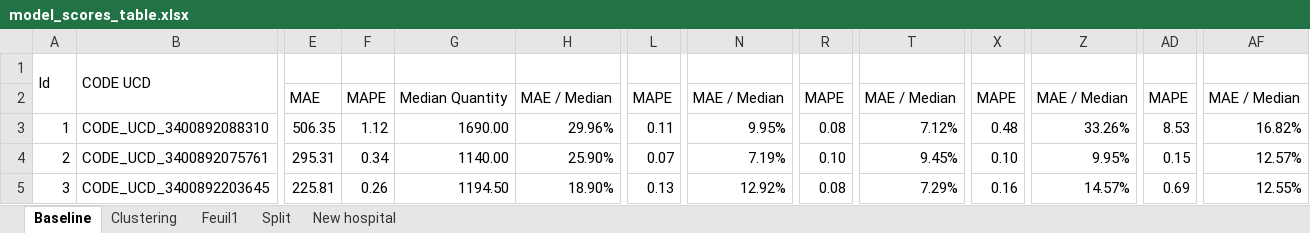
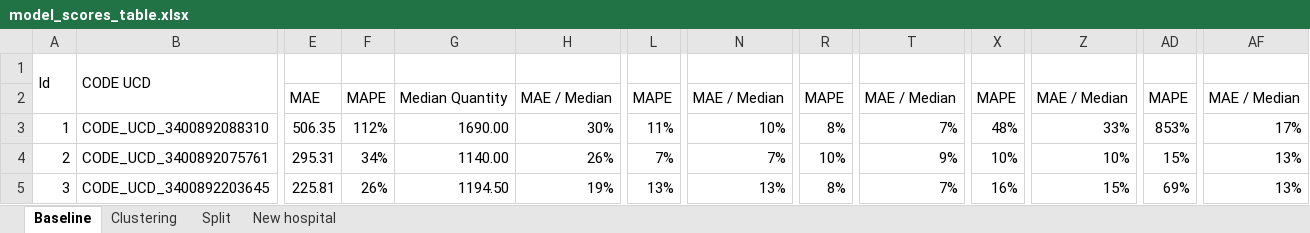
Before and after one commit to douglasmmachado/MedicineConsumption, an Excel workbook: model_scores_table.xlsx, sheet Baseline, drawn as a sheet; only a part is shown, gaps mark what is left out; values as stored, in another font and other column widths than the file's, no cell formats; conditional formats not drawn; the diff covers the shown part only; the diff names each change by its address in the sheet, - before the commit and + after, or states it on an @@ line.

```diff
--- a/model_scores_table.xlsx (sheet Baseline)
+++ b/model_scores_table.xlsx (sheet Baseline)
-sheet tab: Feuil1
-F3: 1.12
+F3: 112%
-H3: 29.96%
+H3: 30%
-L3: 0.11
+L3: 11%
-N3: 9.95%
+N3: 10%
-R3: 0.08
+R3: 8%
-T3: 7.12%
+T3: 7%
-X3: 0.48
+X3: 48%
-Z3: 33.26%
+Z3: 33%
-AD3: 8.53
+AD3: 853%
-AF3: 16.82%
+AF3: 17%
-F4: 0.34
+F4: 34%
-H4: 25.90%
+H4: 26%
-L4: 0.07
+L4: 7%
-N4: 7.19%
+N4: 7%
-R4: 0.10
+R4: 10%
-T4: 9.45%
+T4: 9%
-X4: 0.10
+X4: 10%
-Z4: 9.95%
+Z4: 10%
-AD4: 0.15
+AD4: 15%
-AF4: 12.57%
+AF4: 13%
-F5: 0.26
+F5: 26%
-H5: 18.90%
+H5: 19%
-L5: 0.13
+L5: 13%
-N5: 12.92%
+N5: 13%
-R5: 0.08
+R5: 8%
-T5: 7.29%
+T5: 7%
-X5: 0.16
+X5: 16%
-Z5: 14.57%
+Z5: 15%
-AD5: 0.69
+AD5: 69%
-AF5: 12.55%
+AF5: 13%
```
Also changed, not shown: 180 edited cells elsewhere in this sheet, sheet Clustering, cell formats.
